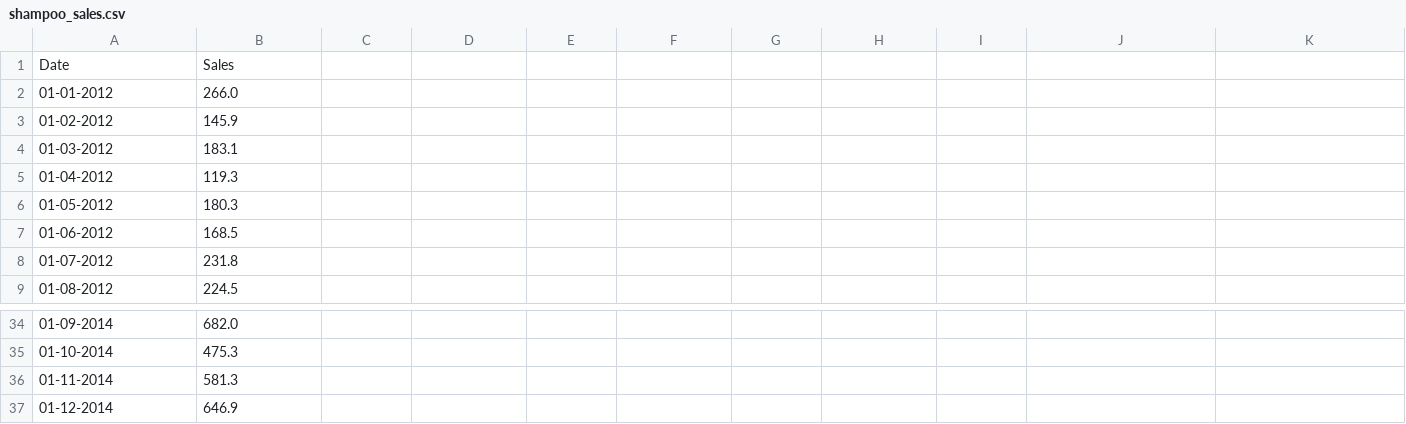
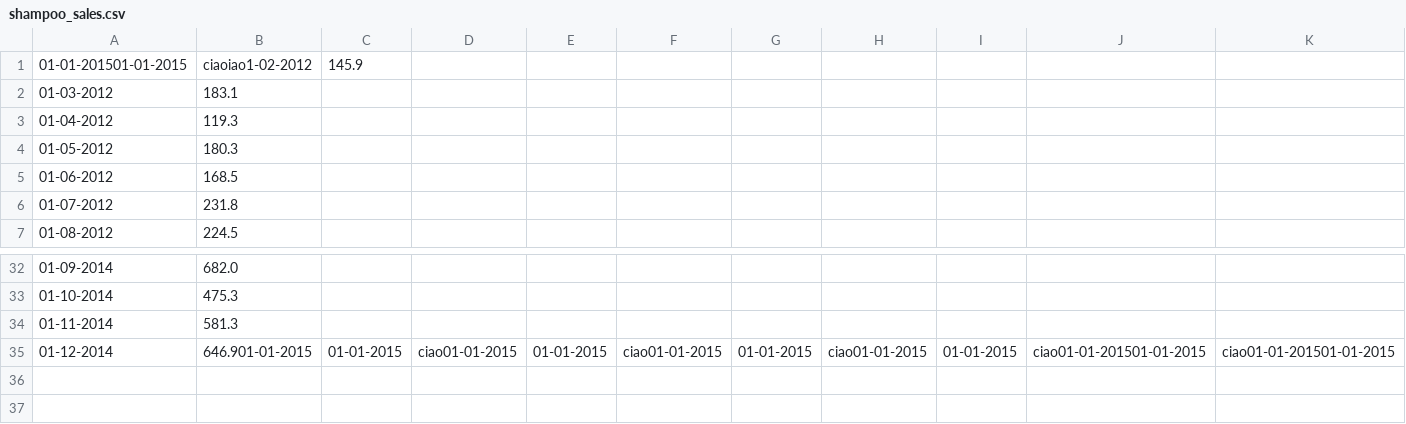
Before and after one commit to cristinadeiuri/ProgrammingLab, a CSV file: shampoo_sales.csv, drawn as a sheet; only a part is shown, gaps mark what is left out; removed rows and columns are numbered as before the commit, all else as after; rows hold the shown columns only; the diff covers the shown part only; the diff names each change by its address in the sheet, - before the commit and + after, or states it on an @@ line.

```diff
--- a/shampoo_sales.csv
+++ b/shampoo_sales.csv
-row 1: Date | Sales
-row 2: 01-01-2012 | 266.0
-row 3: 01-02-2012 | 145.9
+row 1: 01-01-201501-01-2015 | ciaoiao1-02-2012 | 145.9
-B35: 646.9
+B35: 646.901-01-2015
-C35: (empty)
+C35: 01-01-2015
-D35: (empty)
+D35: ciao01-01-2015
-E35: (empty)
+E35: 01-01-2015
-F35: (empty)
+F35: ciao01-01-2015
-G35: (empty)
+G35: 01-01-2015
-H35: (empty)
+H35: ciao01-01-2015
-I35: (empty)
+I35: 01-01-2015
-J35: (empty)
+J35: ciao01-01-201501-01-2015
-K35: (empty)
+K35: ciao01-01-201501-01-2015
```
Also changed, not shown: 3 edited cells elsewhere in this file, 1 other file.
